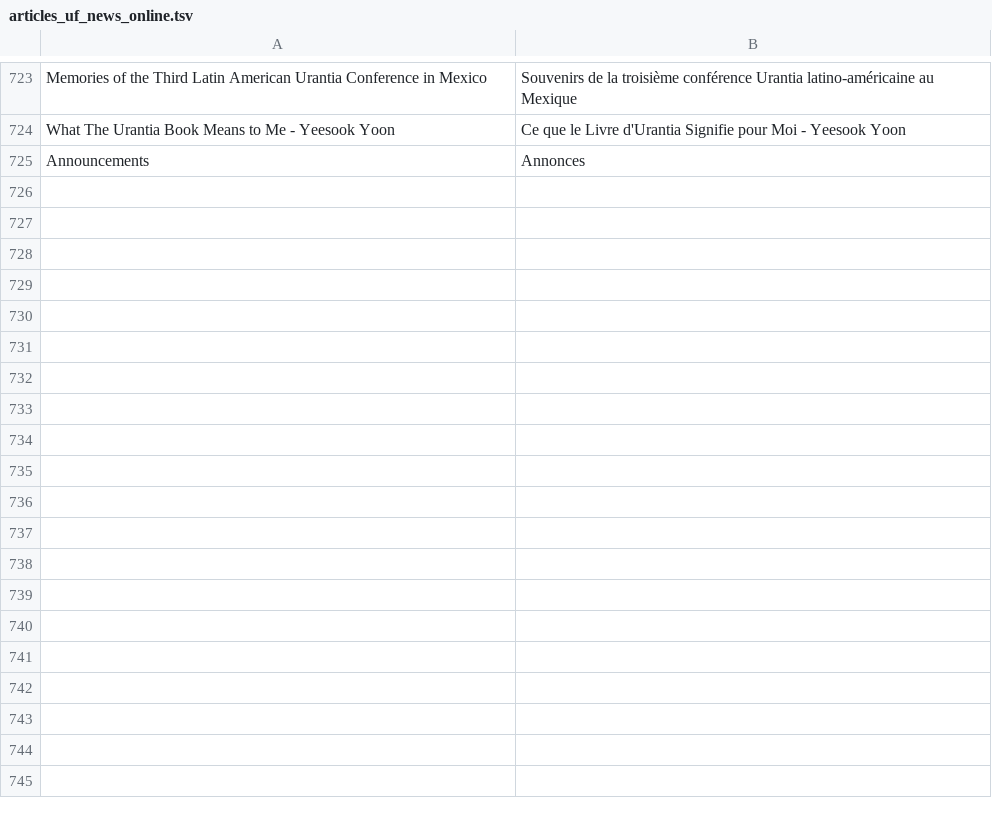
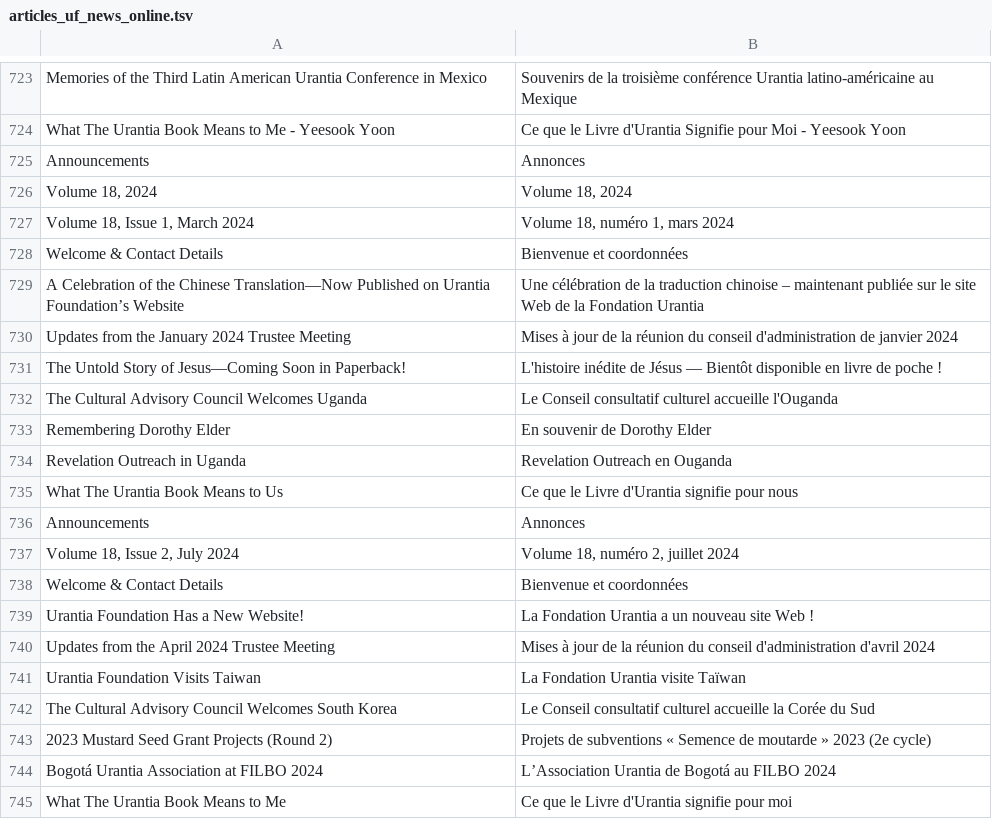
Before and after one commit to JanHerca/urantiapedia, a TSV file: input/txt/articles-fr/articles_uf_news_online.tsv, drawn as a sheet; only a part is shown, gaps mark what is left out; the diff covers the shown part only; the diff names each change by its address in the sheet, - before the commit and + after, or states it on an @@ line.

```diff
--- a/input/txt/articles-fr/articles_uf_news_online.tsv
+++ b/input/txt/articles-fr/articles_uf_news_online.tsv
+row 726: Volume 18, 2024 | Volume 18, 2024
+row 727: Volume 18, Issue 1, March 2024 | Volume 18, numéro 1, mars 2024
+row 728: Welcome & Contact Details | Bienvenue et coordonnées
+row 729: A Celebration of the Chinese Translation—Now Published on Urantia Foundation’s Website | Une célébration de la traduction chinoise – maintenant publiée sur le site Web de la Fondation Urantia
+row 730: Updates from the January 2024 Trustee Meeting | Mises à jour de la réunion du conseil d'administration de janvier 2024
+row 731: The Untold Story of Jesus—Coming Soon in Paperback! | L'histoire inédite de Jésus — Bientôt disponible en livre de poche !
+row 732: The Cultural Advisory Council Welcomes Uganda | Le Conseil consultatif culturel accueille l'Ouganda
+row 733: Remembering Dorothy Elder | En souvenir de Dorothy Elder
+row 734: Revelation Outreach in Uganda | Revelation Outreach en Ouganda
+row 735: What The Urantia Book Means to Us | Ce que le Livre d'Urantia signifie pour nous
+row 736: Announcements | Annonces
+row 737: Volume 18, Issue 2, July 2024 | Volume 18, numéro 2, juillet 2024
+row 738: Welcome & Contact Details | Bienvenue et coordonnées
+row 739: Urantia Foundation Has a New Website! | La Fondation Urantia a un nouveau site Web !
+row 740: Updates from the April 2024 Trustee Meeting | Mises à jour de la réunion du conseil d'administration d'avril 2024
+row 741: Urantia Foundation Visits Taiwan | La Fondation Urantia visite Taïwan
+row 742: The Cultural Advisory Council Welcomes South Korea | Le Conseil consultatif culturel accueille la Corée du Sud
+row 743: 2023 Mustard Seed Grant Projects (Round 2) | Projets de subventions « Semence de moutarde » 2023 (2e cycle)
+row 744: Bogotá Urantia Association at FILBO 2024 | L’Association Urantia de Bogotá au FILBO 2024
+row 745: What The Urantia Book Means to Me | Ce que le Livre d'Urantia signifie pour moi
```
Also changed, not shown: 31 added rows elsewhere in this file, input/txt/articles-es/articles_uf_news_online.tsv, 50 other files.
